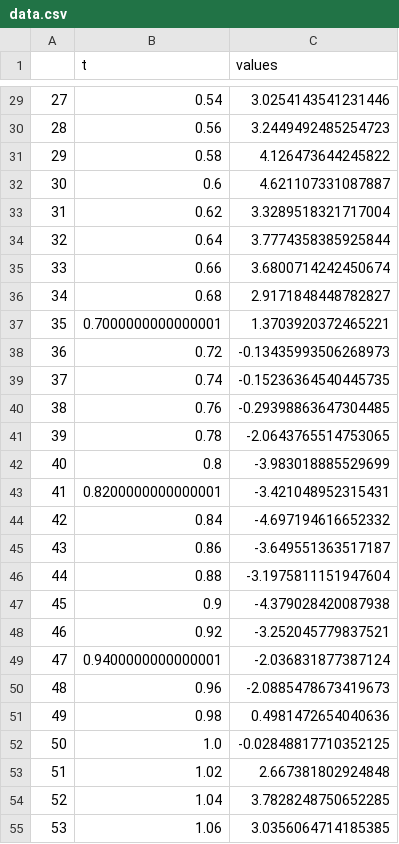
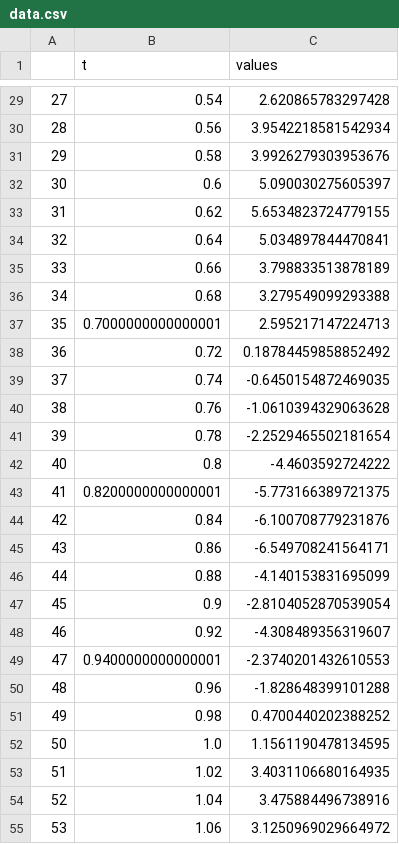
Before and after one commit to thomas-haslwanter/sapy, a CSV file: sap/exercise_solutions/data.csv, drawn as a sheet; only a part is shown, gaps mark what is left out; the diff covers the shown part only.

```diff
--- a/sap/exercise_solutions/data.csv
+++ b/sap/exercise_solutions/data.csv
@@ -29,27 +29,27 @@
-27,0.54,3.0254143541231446
-28,0.56,3.2449492485254723
-29,0.58,4.126473644245822
-30,0.6,4.621107331087887
-31,0.62,3.3289518321717004
-32,0.64,3.7774358385925844
-33,0.66,3.6800714242450674
-34,0.68,2.9171848448782827
-35,0.7000000000000001,1.3703920372465221
-36,0.72,-0.13435993506268973
-37,0.74,-0.15236364540445735
-38,0.76,-0.29398863647304485
-39,0.78,-2.0643765514753065
-40,0.8,-3.983018885529699
-41,0.8200000000000001,-3.421048952315431
-42,0.84,-4.697194616652332
-43,0.86,-3.649551363517187
-44,0.88,-3.1975811151947604
-45,0.9,-4.379028420087938
-46,0.92,-3.252045779837521
-47,0.9400000000000001,-2.036831877387124
-48,0.96,-2.0885478673419673
-49,0.98,0.4981472654040636
-50,1.0,-0.02848817710352125
-51,1.02,2.667381802924848
-52,1.04,3.7828248750652285
-53,1.06,3.0356064714185385
+27,0.54,2.620865783297428
+28,0.56,3.9542218581542934
+29,0.58,3.9926279303953676
+30,0.6,5.090030275605397
+31,0.62,5.6534823724779155
+32,0.64,5.034897844470841
+33,0.66,3.798833513878189
+34,0.68,3.279549099293388
+35,0.7000000000000001,2.595217147224713
+36,0.72,0.18784459858852492
+37,0.74,-0.6450154872469035
+38,0.76,-1.0610394329063628
+39,0.78,-2.2529465502181654
+40,0.8,-4.4603592724222
+41,0.8200000000000001,-5.773166389721375
+42,0.84,-6.100708779231876
+43,0.86,-6.549708241564171
+44,0.88,-4.140153831695099
+45,0.9,-2.8104052870539054
+46,0.92,-4.308489356319607
+47,0.9400000000000001,-2.3740201432610553
+48,0.96,-1.828648399101288
+49,0.98,0.4700440202388252
+50,1.0,1.1561190478134595
+51,1.02,3.4031106680164935
+52,1.04,3.475884496738916
+53,1.06,3.1250969029664972
```
Also changed, not shown: 173 edited cells elsewhere in this file, 30 other files.
